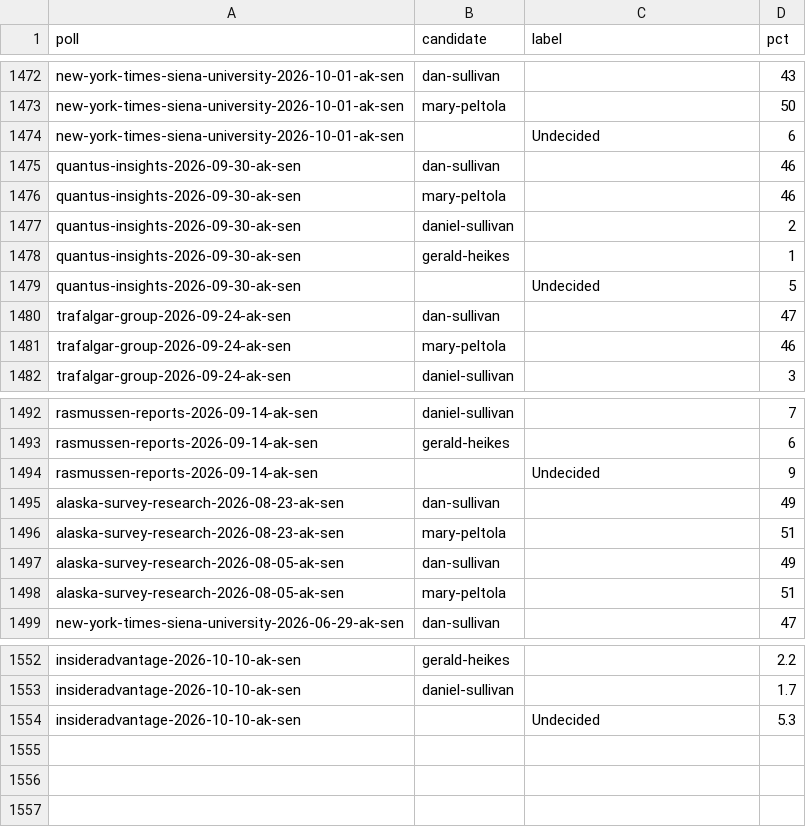
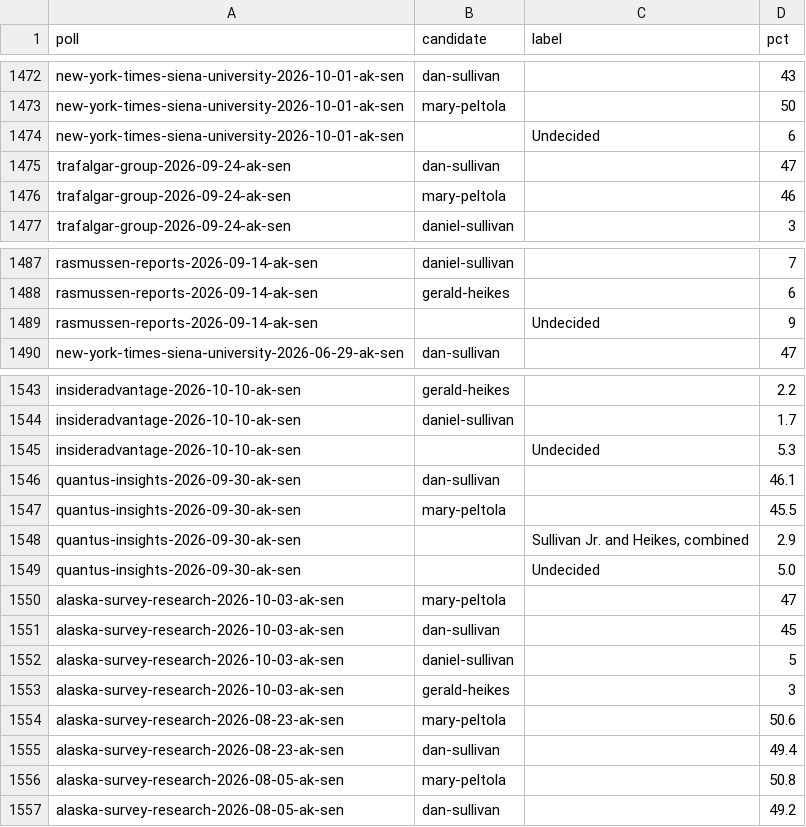
Before and after one commit to thomasdllrd1-ops/unspun, a CSV file: data/polls/poll_results.csv, drawn as a sheet; only a part is shown, gaps mark what is left out; removed rows and columns are numbered as before the commit, all else as after; the diff names each change by its address in the sheet, - before the commit and + after, or states it on an @@ line.

```diff
--- a/data/polls/poll_results.csv
+++ b/data/polls/poll_results.csv
-row 1475: quantus-insights-2026-09-30-ak-sen | dan-sullivan |  | 46
-row 1476: quantus-insights-2026-09-30-ak-sen | mary-peltola |  | 46
-row 1477: quantus-insights-2026-09-30-ak-sen | daniel-sullivan |  | 2
-row 1478: quantus-insights-2026-09-30-ak-sen | gerald-heikes |  | 1
-row 1479: quantus-insights-2026-09-30-ak-sen |  | Undecided | 5
-row 1495: alaska-survey-research-2026-08-23-ak-sen | dan-sullivan |  | 49
-row 1496: alaska-survey-research-2026-08-23-ak-sen | mary-peltola |  | 51
-row 1497: alaska-survey-research-2026-08-05-ak-sen | dan-sullivan |  | 49
-row 1498: alaska-survey-research-2026-08-05-ak-sen | mary-peltola |  | 51
+row 1546: quantus-insights-2026-09-30-ak-sen | dan-sullivan |  | 46.1
+row 1547: quantus-insights-2026-09-30-ak-sen | mary-peltola |  | 45.5
+row 1548: quantus-insights-2026-09-30-ak-sen |  | Sullivan Jr. and Heikes, combined | 2.9
+row 1549: quantus-insights-2026-09-30-ak-sen |  | Undecided | 5.0
+row 1550: alaska-survey-research-2026-10-03-ak-sen | mary-peltola |  | 47
+row 1551: alaska-survey-research-2026-10-03-ak-sen | dan-sullivan |  | 45
+row 1552: alaska-survey-research-2026-10-03-ak-sen | daniel-sullivan |  | 5
+row 1553: alaska-survey-research-2026-10-03-ak-sen | gerald-heikes |  | 3
+row 1554: alaska-survey-research-2026-08-23-ak-sen | mary-peltola |  | 50.6
+row 1555: alaska-survey-research-2026-08-23-ak-sen | dan-sullivan |  | 49.4
+row 1556: alaska-survey-research-2026-08-05-ak-sen | mary-peltola |  | 50.8
+row 1557: alaska-survey-research-2026-08-05-ak-sen | dan-sullivan |  | 49.2
```
Also changed, not shown: data/polls/polls.csv, 3 other files.
